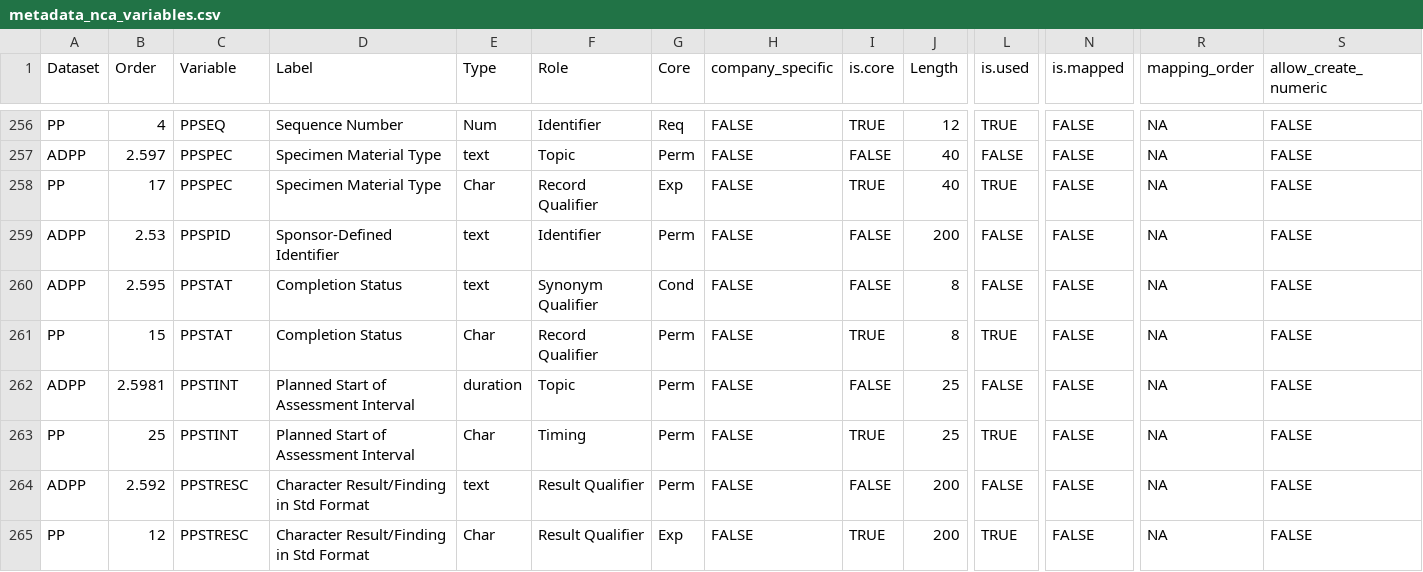
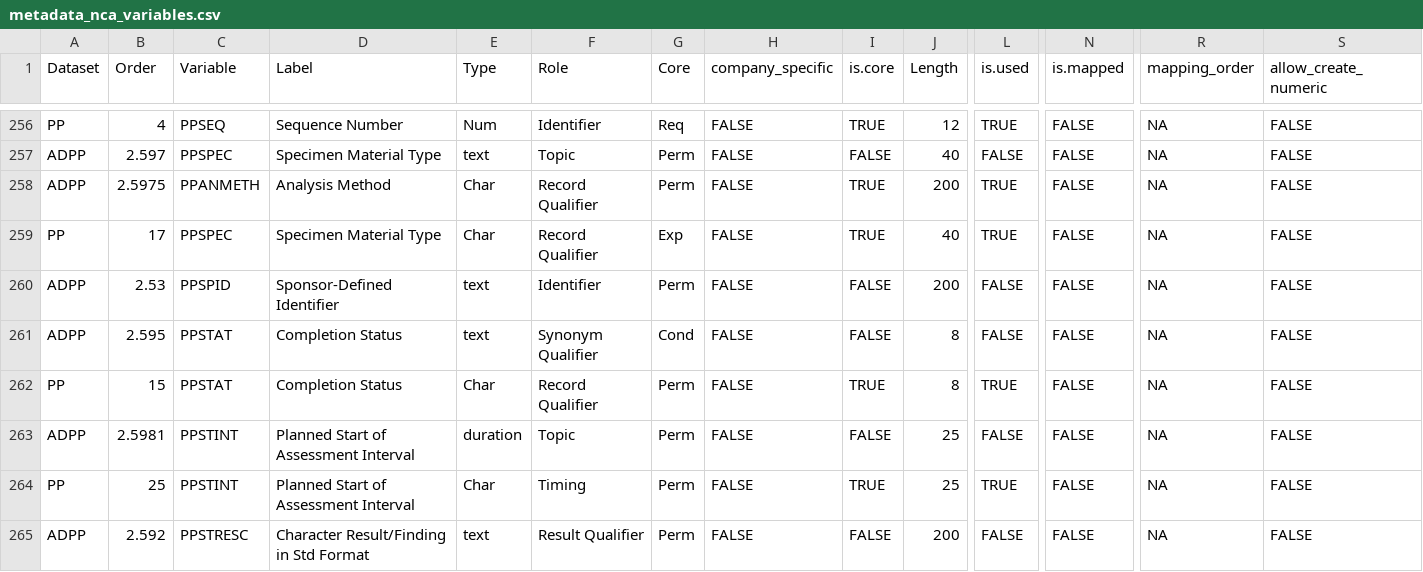
Before and after one commit to pharmaverse/aNCA, a CSV file: data-raw/metadata_nca_variables.csv, drawn as a sheet; only a part is shown, gaps mark what is left out; the shorter side is filled out with more unchanged rows; rows hold the shown columns only; the diff names each change by its address in the sheet, - before the commit and + after, or states it on an @@ line.

Commit message:
fix: add PPANMETH to ADPP variable list
Co-authored-by: Ona <no-reply@ona.com>

```diff
--- a/data-raw/metadata_nca_variables.csv
+++ b/data-raw/metadata_nca_variables.csv
+row 258: ADPP | 2.5975 | PPANMETH | Analysis Method | Char | Record Qualifier | Perm | FALSE | TRUE | 200 | TRUE | FALSE | NA | FALSE
```
